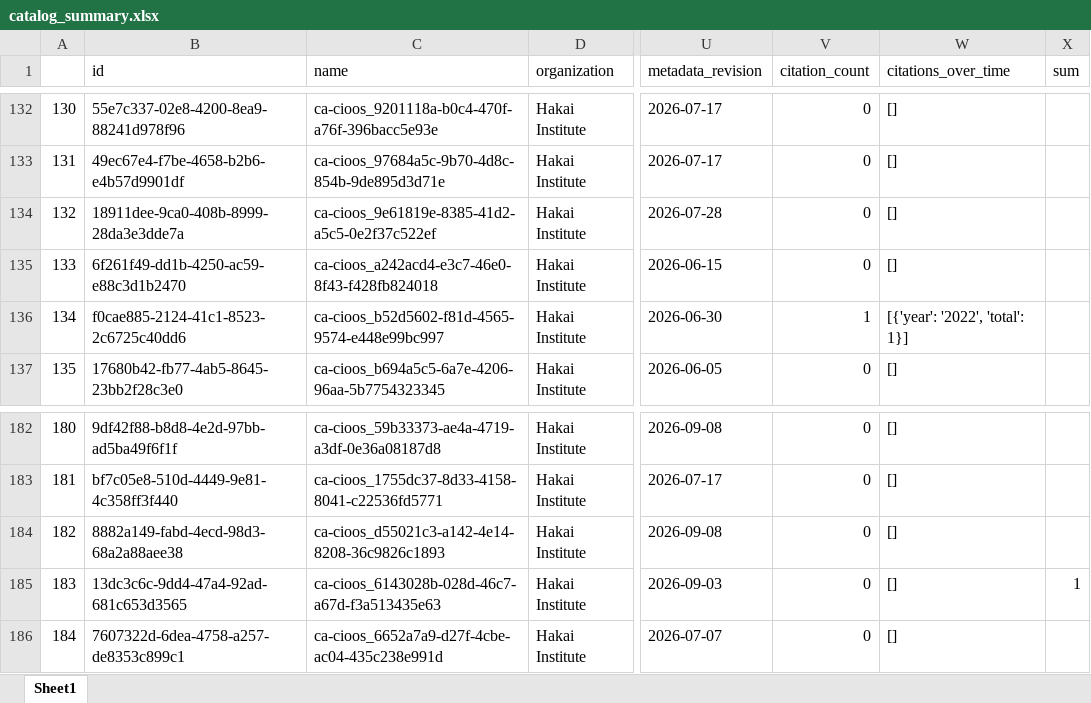
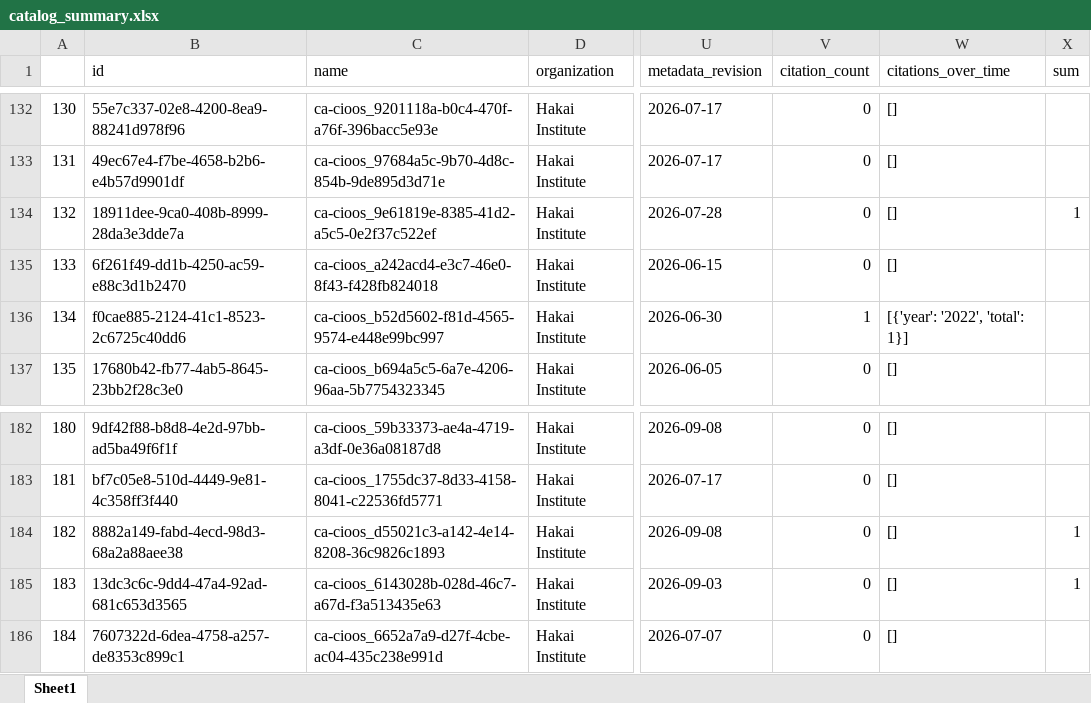
Before and after one commit to HakaiInstitute/hakai-ckan-records-checks, an Excel workbook: docs/catalog_summary.xlsx, sheet Sheet1, drawn as a sheet; only a part is shown, gaps mark what is left out; values as stored, in another font and other column widths than the file's, no borders; the diff covers the shown part only; the diff names each change by its address in the sheet, - before the commit and + after, or states it on an @@ line.

```diff
--- a/docs/catalog_summary.xlsx (sheet Sheet1)
+++ b/docs/catalog_summary.xlsx (sheet Sheet1)
@@ column A renumbered between rows 49 and 282 @@
-X134 (sum): (empty)
+X134 (sum): 1
-X184 (sum): (empty)
+X184 (sum): 1
```
Also changed, not shown: 2 added rows, 2 removed rows and 4 moved rows elsewhere in this sheet, docs/issues_list.xlsx, 7 other files.
